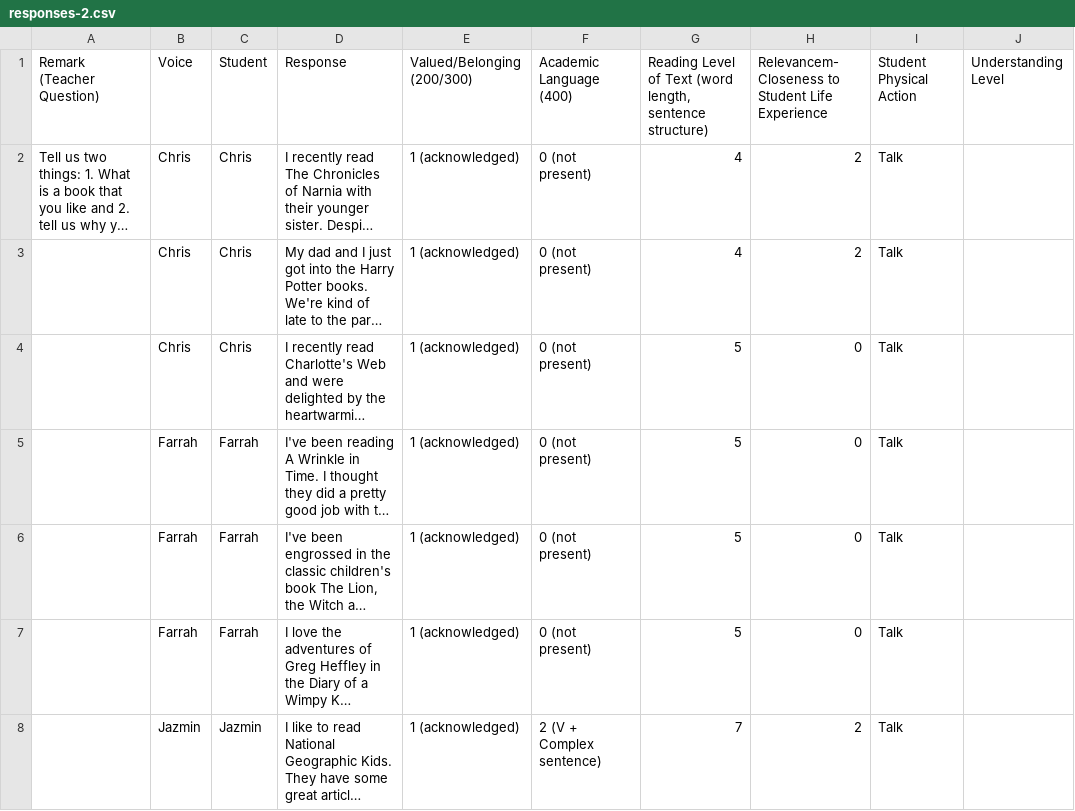
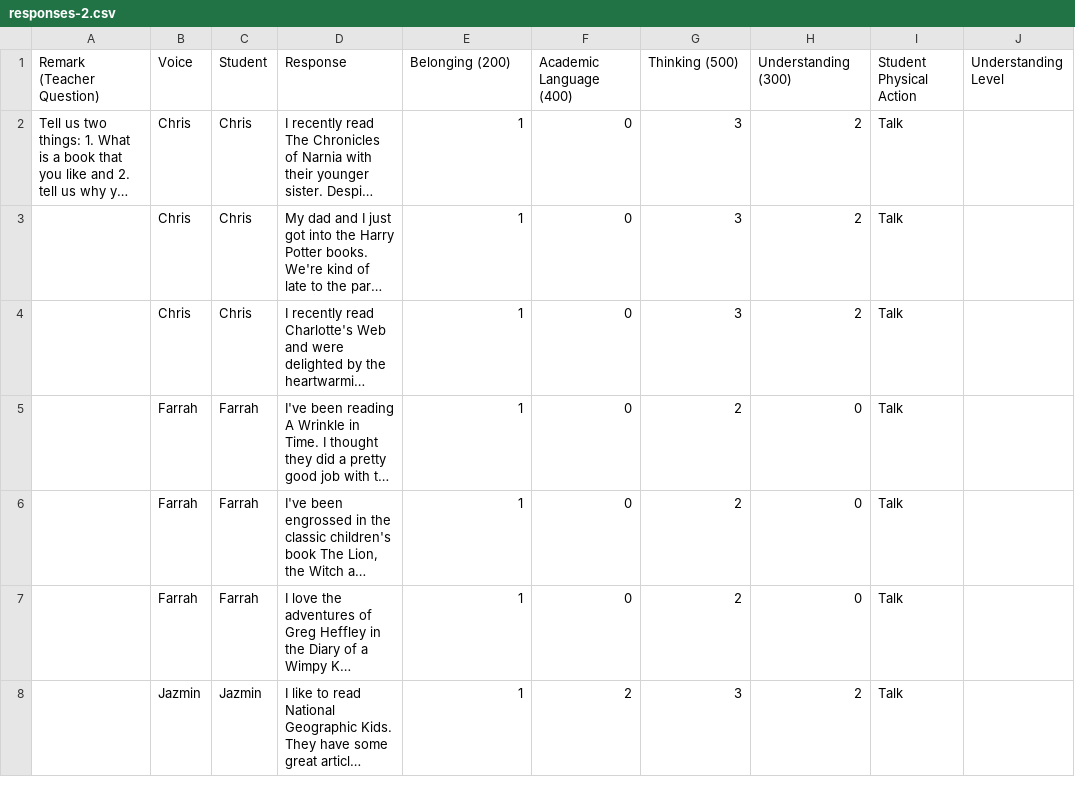
Before and after one commit to bferster/liza, a CSV file: data/responses-2.csv, drawn as a sheet; only a part is shown; long unchanged cells end in …; the diff covers the shown part only; the diff names each change by its address in the sheet, - before the commit and + after, or states it on an @@ line.

```diff
--- a/data/responses-2.csv
+++ b/data/responses-2.csv
-E1: Valued/Belonging (200/300)
+E1: Belonging (200)
-G1: Reading Level of Text (word length, sentence structure)
+G1: Thinking (500)
-H1: Relevancem- Closeness to Student Life Experience
+H1: Understanding (300)
-E2:E8 (Belonging (200)): 1 (acknowledged)
+E2:E8 (Belonging (200)): 1
-F2:F7 (Academic Language (400)): 0 (not present)
+F2:F7 (Academic Language (400)): 0
-G2:G3 (Thinking (500)): 4
+G2:G3 (Thinking (500)): 3
-G4 (Thinking (500)): 5
+G4 (Thinking (500)): 3
-H4 (Understanding (300)): 0
+H4 (Understanding (300)): 2
-G5:G7 (Thinking (500)): 5
+G5:G7 (Thinking (500)): 2
-F8 (Academic Language (400)): 2 (V + Complex sentence)
+F8 (Academic Language (400)): 2
-G8 (Thinking (500)): 7
+G8 (Thinking (500)): 3
```
Also changed, not shown: 52 edited cells elsewhere in this file, data/config-2.csv, 6 other files.
